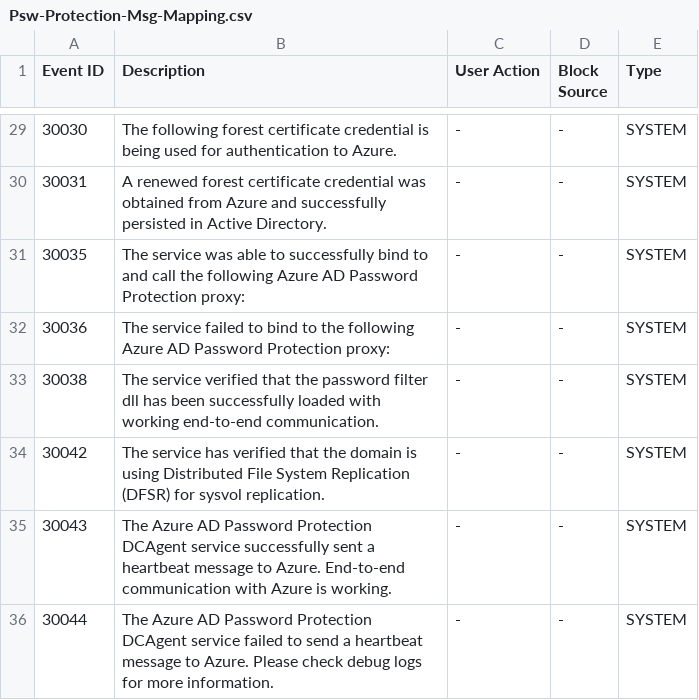
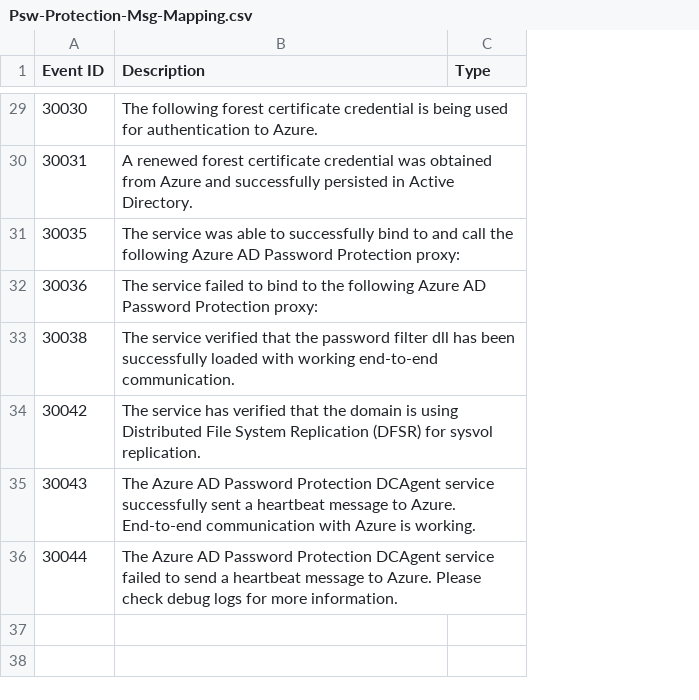
Before and after one commit to sengtech/content, a CSV file: Microsoft Entra/Password Protection/Psw-Protection-Msg-Mapping.csv, drawn as a sheet; only a part is shown, gaps mark what is left out; removed rows and columns are numbered as before the commit, all else as after; the diff covers the shown part only; the diff names each change by its address in the sheet, - before the commit and + after, or states it on an @@ line.

Commit message:
Updated csv, only keeping "Type" column

```diff
--- a/Microsoft Entra/Password Protection/Psw-Protection-Msg-Mapping.csv
+++ b/Microsoft Entra/Password Protection/Psw-Protection-Msg-Mapping.csv
-column C (User Action), rows 29-36: all -
-column D (Block Source), rows 29-36: all -
-C29:C36 (Type): SYSTEM
+C29:C36 (Type): (empty)
```
Also changed, not shown: 27 edited cells elsewhere in this file.
